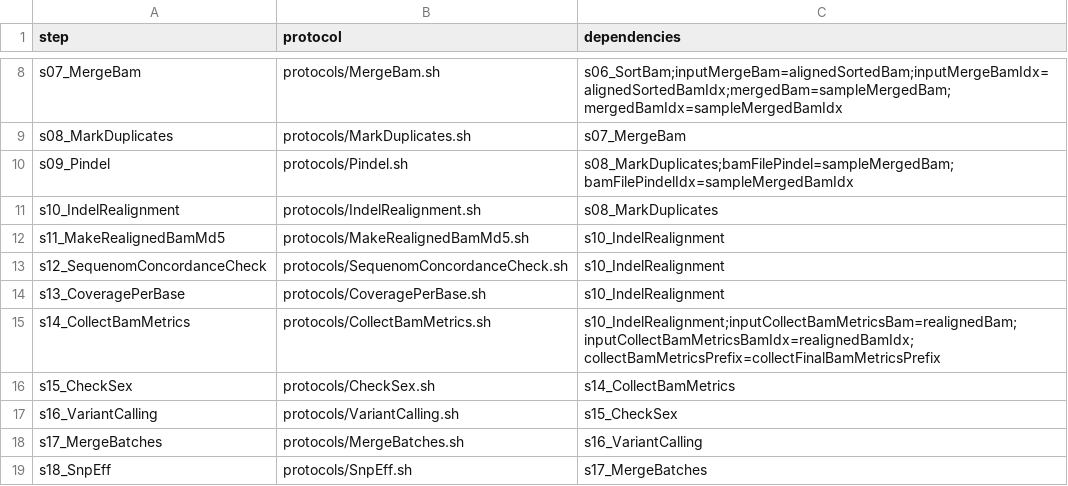
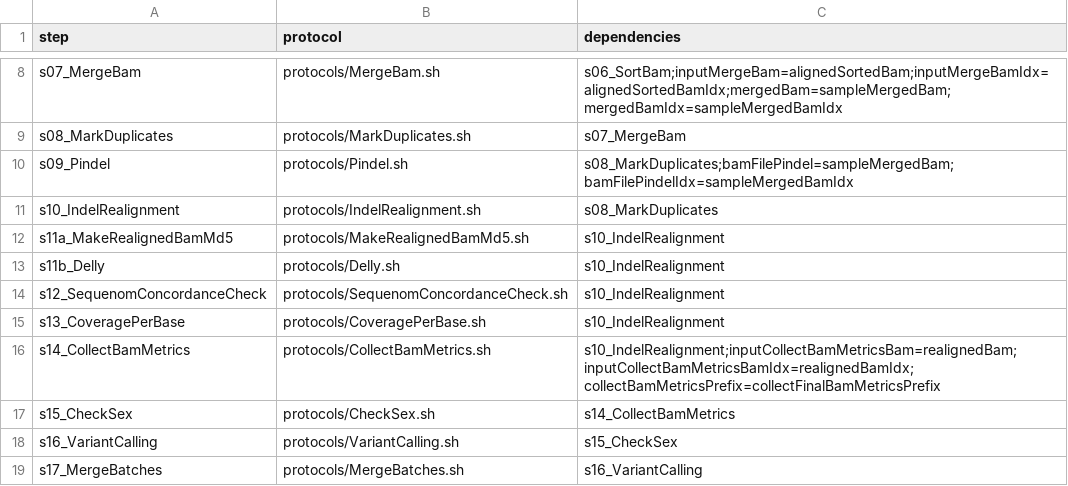
Before and after one commit to molgenis/molgenis-pipelines, a CSV file: compute5/NGS_DNA-2.2.0/workflow.csv, drawn as a sheet; only a part is shown, gaps mark what is left out; the shorter side is filled out with more unchanged rows.

Commit message:
Add Delly step

```diff
--- a/compute5/NGS_DNA-2.2.0/workflow.csv
+++ b/compute5/NGS_DNA-2.2.0/workflow.csv
@@ -11,3 +11,4 @@ s09_Pindel,protocols/Pindel.sh,s08_MarkDuplicates;bamFilePindel=sampleMergedBam;
 s10_IndelRealignment,protocols/IndelRealignment.sh,s08_MarkDuplicates
-s11_MakeRealignedBamMd5,protocols/MakeRealignedBamMd5.sh,s10_IndelRealignment
+s11a_MakeRealignedBamMd5,protocols/MakeRealignedBamMd5.sh,s10_IndelRealignment
+s11b_Delly,protocols/Delly.sh,s10_IndelRealignment
 s12_SequenomConcordanceCheck,protocols/SequenomConcordanceCheck.sh,s10_IndelRealignment
```
Also changed, not shown: 1 other file.
